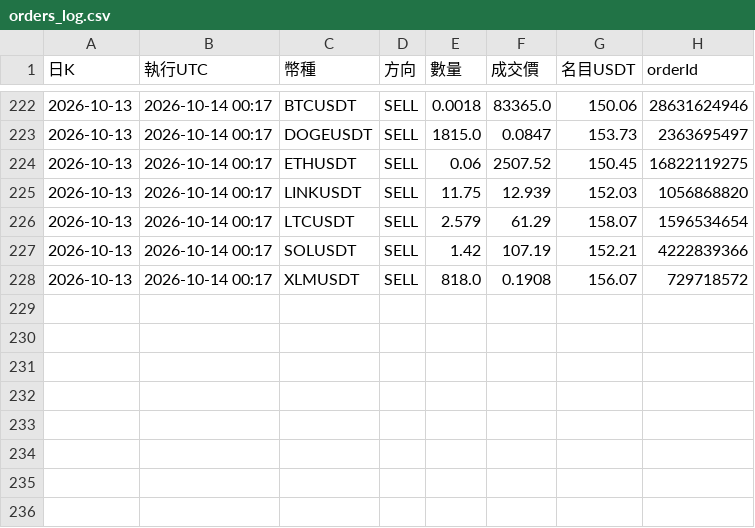
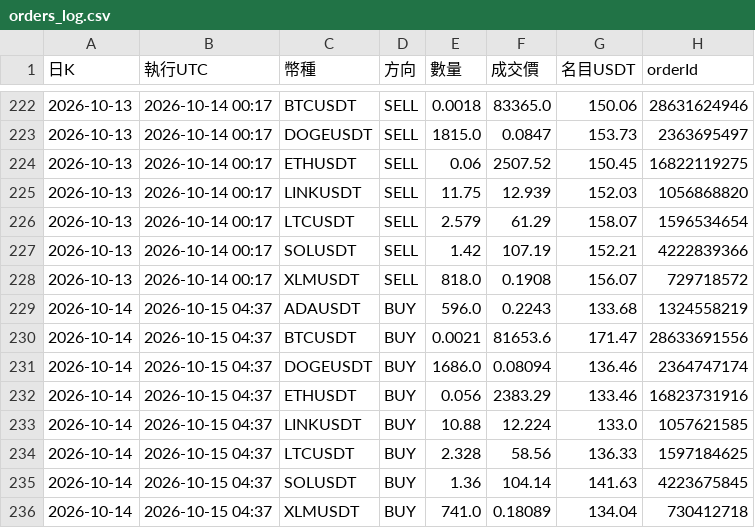
Before and after one commit to pidasin/crypto_combo_forward, a CSV file: orders_log.csv, drawn as a sheet; only a part is shown, gaps mark what is left out; the diff names each change by its address in the sheet, - before the commit and + after, or states it on an @@ line.

```diff
--- a/orders_log.csv
+++ b/orders_log.csv
+row 229: 2026-10-14 | 2026-10-15 04:37 | ADAUSDT | BUY | 596.0 | 0.2243 | 133.68 | 1324558219
+row 230: 2026-10-14 | 2026-10-15 04:37 | BTCUSDT | BUY | 0.0021 | 81653.6 | 171.47 | 28633691556
+row 231: 2026-10-14 | 2026-10-15 04:37 | DOGEUSDT | BUY | 1686.0 | 0.08094 | 136.46 | 2364747174
+row 232: 2026-10-14 | 2026-10-15 04:37 | ETHUSDT | BUY | 0.056 | 2383.29 | 133.46 | 16823731916
+row 233: 2026-10-14 | 2026-10-15 04:37 | LINKUSDT | BUY | 10.88 | 12.224 | 133.0 | 1057621585
+row 234: 2026-10-14 | 2026-10-15 04:37 | LTCUSDT | BUY | 2.328 | 58.56 | 136.33 | 1597184625
+row 235: 2026-10-14 | 2026-10-15 04:37 | SOLUSDT | BUY | 1.36 | 104.14 | 141.63 | 4223675845
+row 236: 2026-10-14 | 2026-10-15 04:37 | XLMUSDT | BUY | 741.0 | 0.18089 | 134.04 | 730412718
```
Also changed, not shown: bot_log.csv, combo_forward_log.csv, 4 other files.
